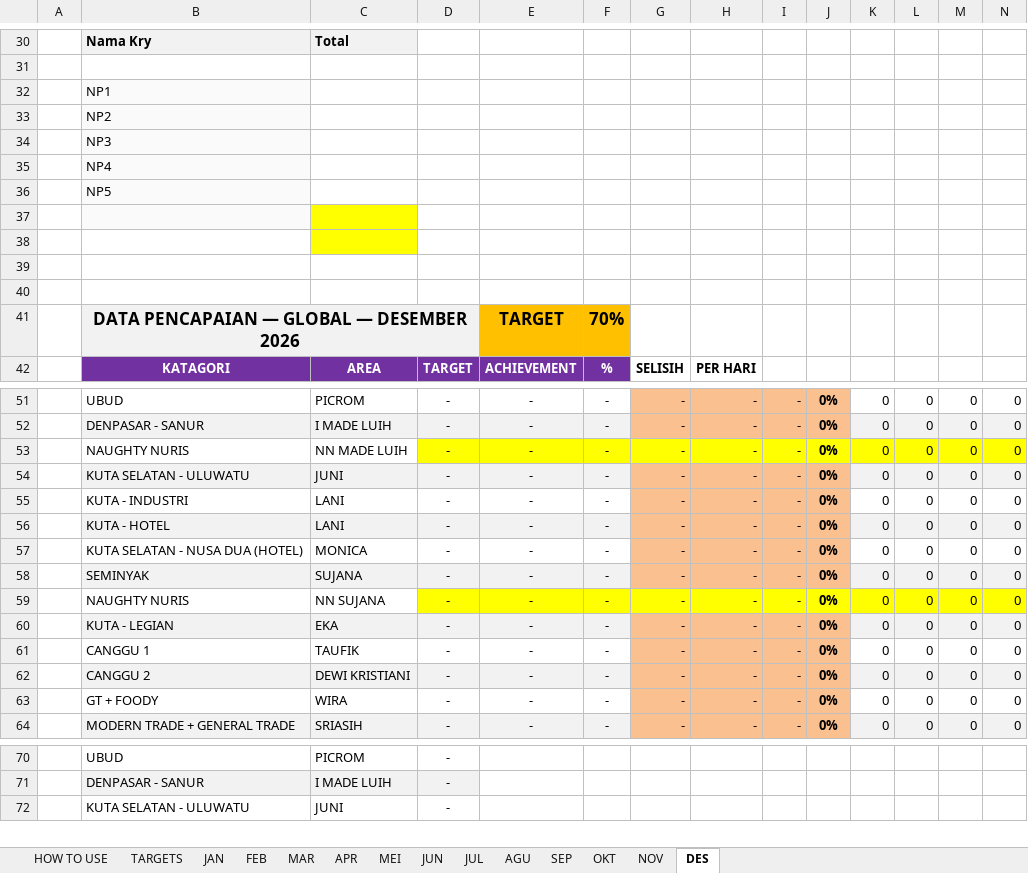
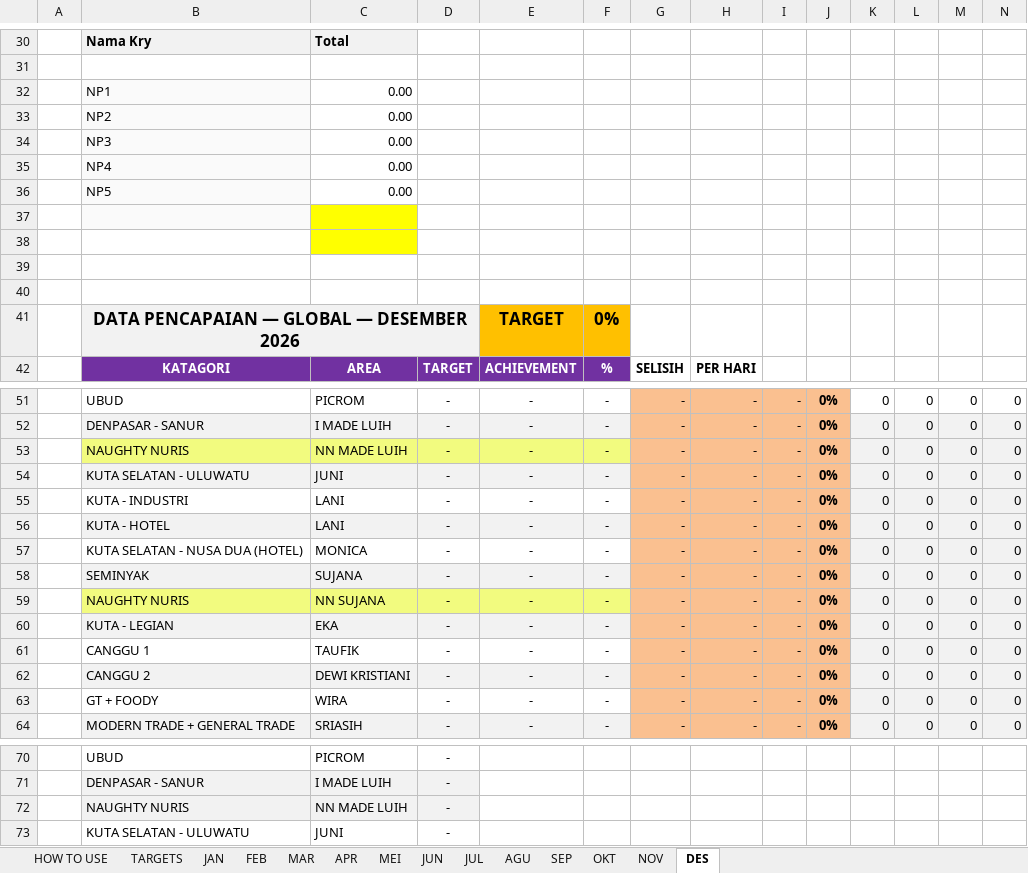
Before and after one commit to RandyT25/MKU-MKS-Area-Dashboard, an Excel workbook: uploads/DATA_PENCAPAIAN_2026.xlsx, sheet DES, drawn as a sheet; only a part is shown, gaps mark what is left out; values as stored, in another font and other column widths than the file's, no borders; conditional formats not drawn; the diff covers the shown part only; the diff names each change by its address in the sheet, - before the commit and + after, or states it on an @@ line.

```diff
--- a/uploads/DATA_PENCAPAIAN_2026.xlsx (sheet DES)
+++ b/uploads/DATA_PENCAPAIAN_2026.xlsx (sheet DES)
-C32:C36: (empty)
+C32:C36: 0.00
-F41: 70%
+F41: 0%
-B53:C53 fill: none
+B53:C53 fill: #F2FB7F
-D53:F53 fill: #FFFF00
+D53:F53 fill: #F2FB7F
-G53:J53 fill: #FFFF00
+G53:J53 fill: #FAC090
-K53:N53 fill: #FFFF00
+K53:N53 fill: #F2F2F2
-K55:N55 fill: none
+K55:N55 fill: #F2F2F2
-K57:N57 fill: none
+K57:N57 fill: #F2F2F2
-B59:C59 fill: none
+B59:C59 fill: #F2FB7F
-D59:F59 fill: #FFFF00
+D59:F59 fill: #F2FB7F
-G59:J59 fill: #FFFF00
+G59:J59 fill: #FAC090
-K59:N59 fill: #FFFF00
+K59:N59 fill: #F2F2F2
-K61:N61 fill: none
+K61:N61 fill: #F2F2F2
-K63:N63 fill: none
+K63:N63 fill: #F2F2F2
+row 72:  | NAUGHTY NURIS | NN MADE LUIH | -
```
Also changed, not shown: 1 added row and 4 edited cells elsewhere in this sheet, sheet APR, sheet JUL, sheet OKT, sheet AGU, sheet MEI, sheet JUN, 2 more sheets, formulas that keep their value, 3 other files.
